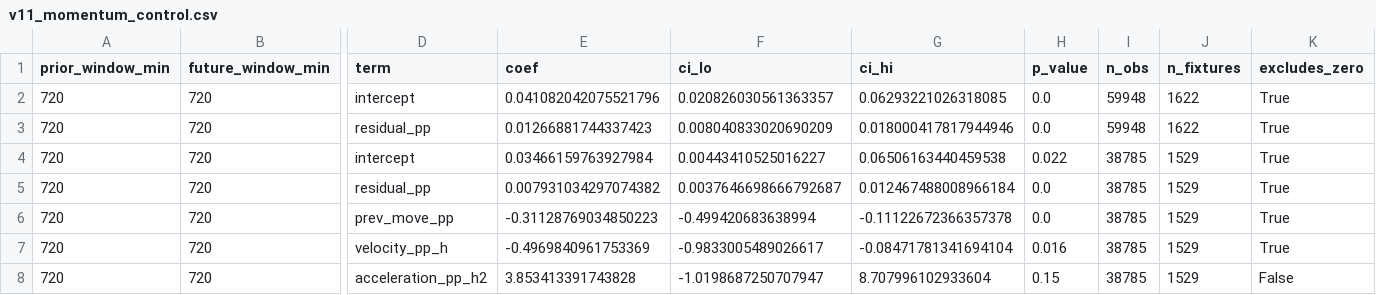
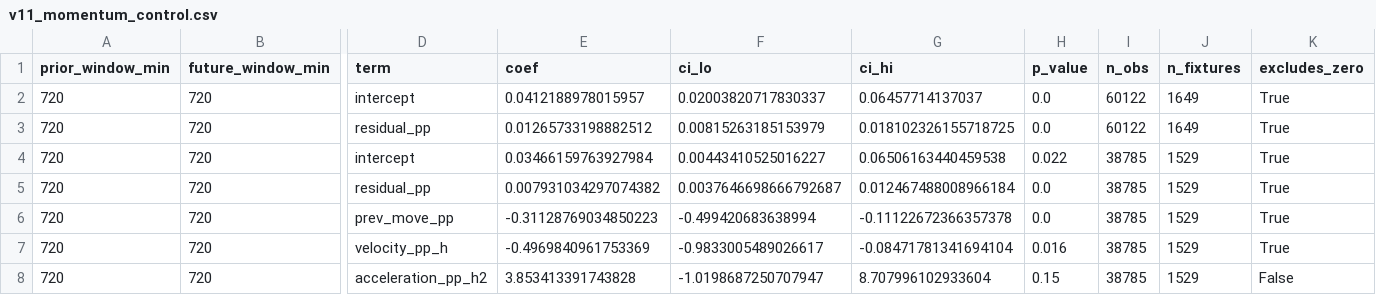
Before and after one commit to NevixAA/wowza_v11, a CSV file: output/v11_momentum_control.csv, drawn as a sheet; only a part is shown, gaps mark what is left out; the diff names each change by its address in the sheet, - before the commit and + after, or states it on an @@ line.

```diff
--- a/output/v11_momentum_control.csv
+++ b/output/v11_momentum_control.csv
-E2 (coef): 0.041082042075521796
+E2 (coef): 0.0412188978015957
-F2 (ci_lo): 0.020826030561363357
+F2 (ci_lo): 0.02003820717830337
-G2 (ci_hi): 0.06293221026318085
+G2 (ci_hi): 0.06457714137037
-I2:I3 (n_obs): 59948
+I2:I3 (n_obs): 60122
-J2:J3 (n_fixtures): 1622
+J2:J3 (n_fixtures): 1649
-E3 (coef): 0.01266881744337423
+E3 (coef): 0.01265733198882512
-F3 (ci_lo): 0.008040833020690209
+F3 (ci_lo): 0.00815263185153979
-G3 (ci_hi): 0.018000417817944946
+G3 (ci_hi): 0.018102326155718725
```
Also changed, not shown: output/v11_graded.csv, output/v11_microstructure_segments.csv, 18 other files.
